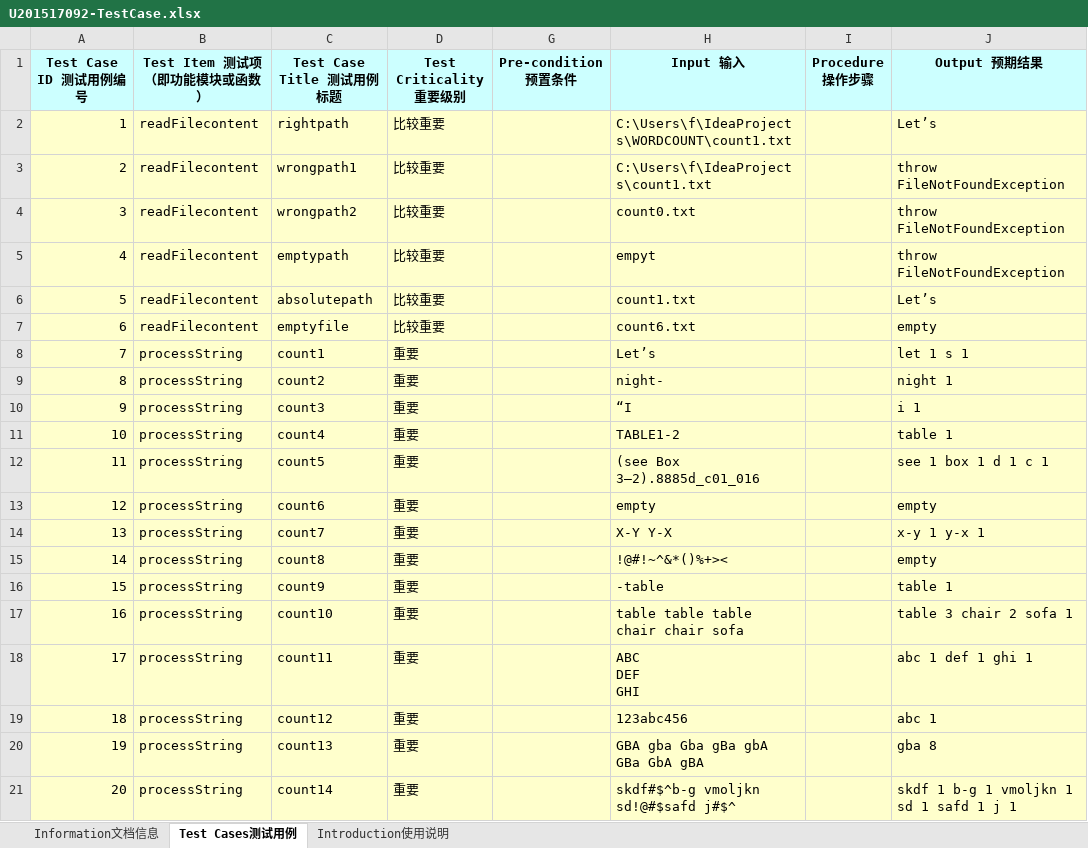
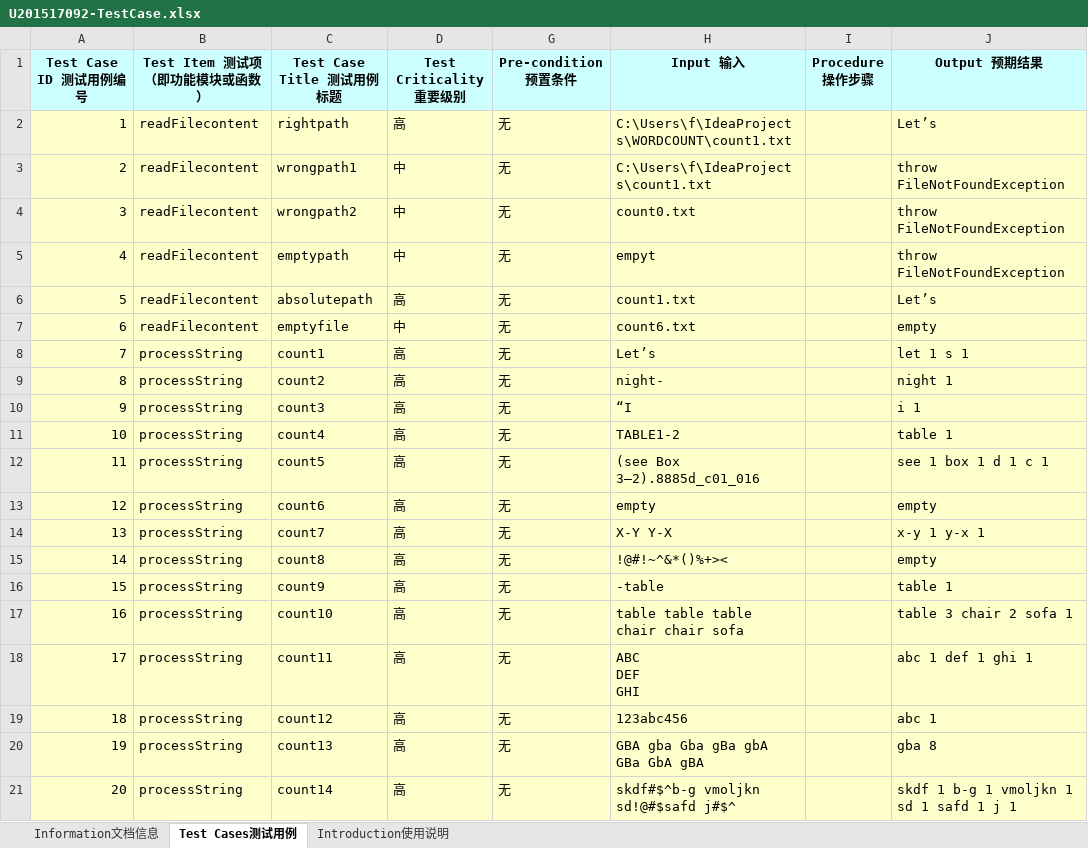
Before and after one commit to JarrySmith/WordCountPro, an Excel workbook: TestCase/TestCaseTable/U201517092-TestCase.xlsx, sheet Test Cases测试用例, drawn as a sheet; only a part is shown; values as stored, in another font and other column widths than the file's, no borders; the diff names each change by its address in the sheet, - before the commit and + after, or states it on an @@ line.

Commit message:
修改后上传的testcase文件

```diff
--- a/TestCase/TestCaseTable/U201517092-TestCase.xlsx (sheet Test Cases测试用例)
+++ b/TestCase/TestCaseTable/U201517092-TestCase.xlsx (sheet Test Cases测试用例)
-D2 (Test Criticality重要级别): 比较重要
+D2 (Test Criticality重要级别): 高
-G2:G21 (Pre-condition 预置条件): (empty)
+G2:G21 (Pre-condition 预置条件): 无
-D3:D5 (Test Criticality重要级别): 比较重要
+D3:D5 (Test Criticality重要级别): 中
-D6 (Test Criticality重要级别): 比较重要
+D6 (Test Criticality重要级别): 高
-D7 (Test Criticality重要级别): 比较重要
+D7 (Test Criticality重要级别): 中
-D8:D21 (Test Criticality重要级别): 重要
+D8:D21 (Test Criticality重要级别): 高
```
